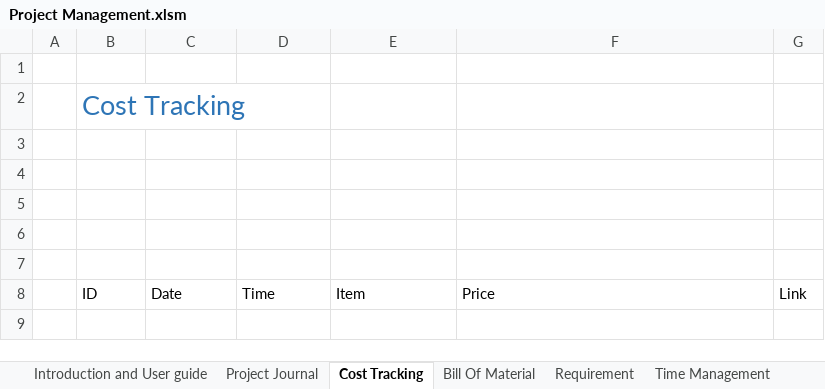
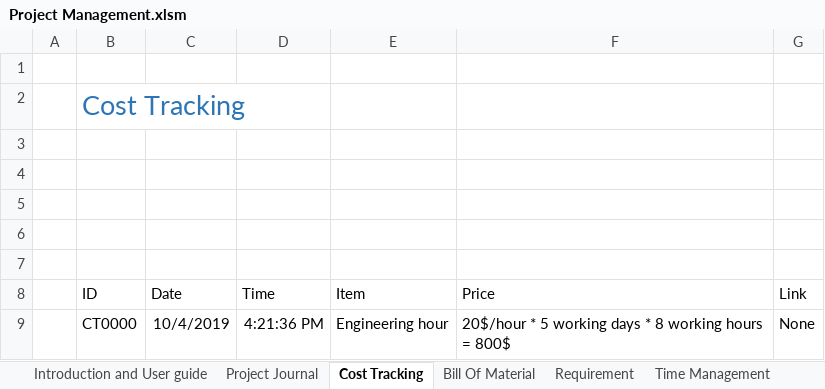
Before and after one commit to QuangHaiNguyen/Project_Requirement, an Excel workbook: Project Management.xlsm, sheet Cost Tracking, drawn as a sheet; values as stored, in another font and other column widths than the file's, no borders; charts and pictures and table styles not drawn; the diff names each change by its address in the sheet, - before the commit and + after, or states it on an @@ line.

```diff
--- a/Project Management.xlsm (sheet Cost Tracking)
+++ b/Project Management.xlsm (sheet Cost Tracking)
+row 9:  | CT0000 | 10/4/2019 | 4:21:36 PM | Engineering hour | 20$/hour * 5 working days * 8 working hours = 800$ | None
```
Also changed, not shown: sheet Time Management, sheet Requirement, sheet Project Journal, sheet Bill Of Material, sheet Internal, hidden cells, charts or pictures.
